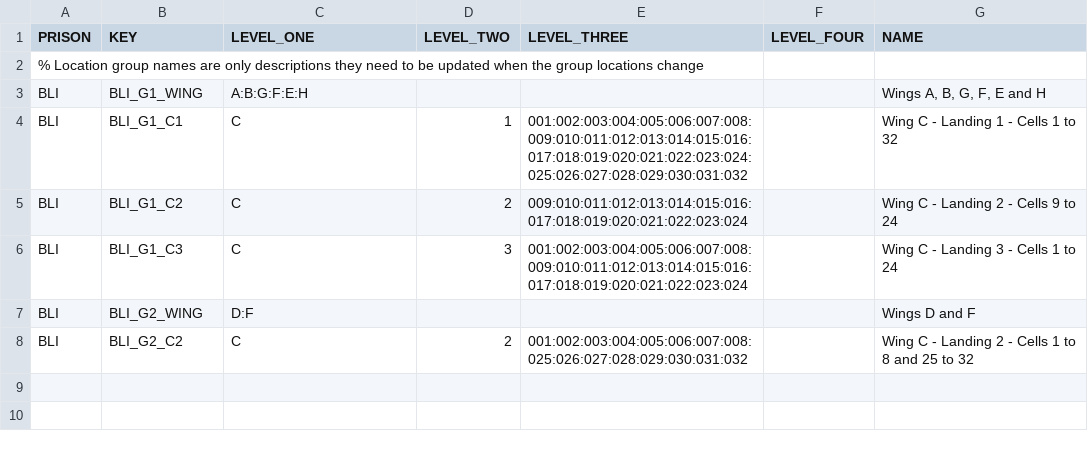
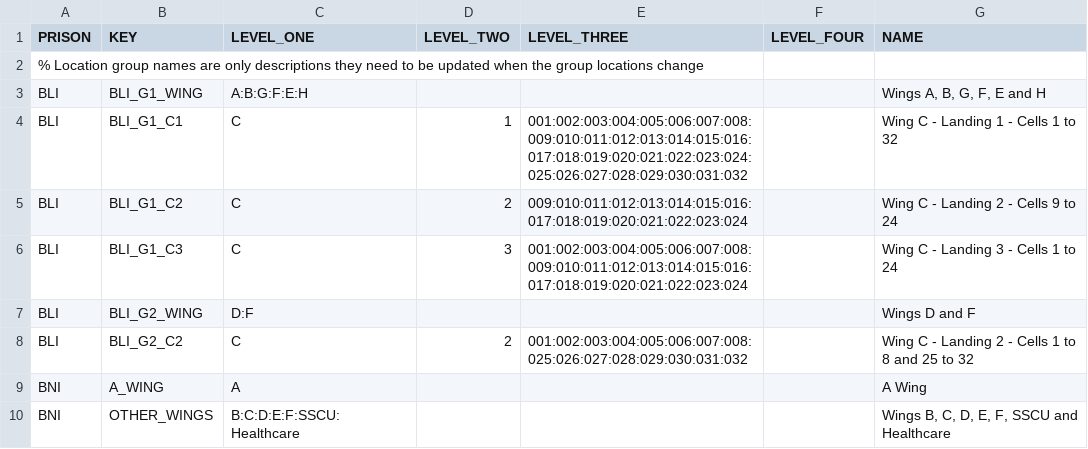
Before and after one commit to ministryofjustice/visit-scheduler, a CSV file: src/main/resources/session-template-data/session-location-data.csv, drawn as a sheet; the diff names each change by its address in the sheet, - before the commit and + after, or states it on an @@ line.

```diff
--- a/src/main/resources/session-template-data/session-location-data.csv
+++ b/src/main/resources/session-template-data/session-location-data.csv
+row 9: BNI | A_WING | A |  |  |  | A Wing
+row 10: BNI | OTHER_WINGS | B:C:D:E:F:SSCU:Healthcare |  |  |  | Wings B, C, D, E, F, SSCU and Healthcare
```
Also changed, not shown: 10 other files.
